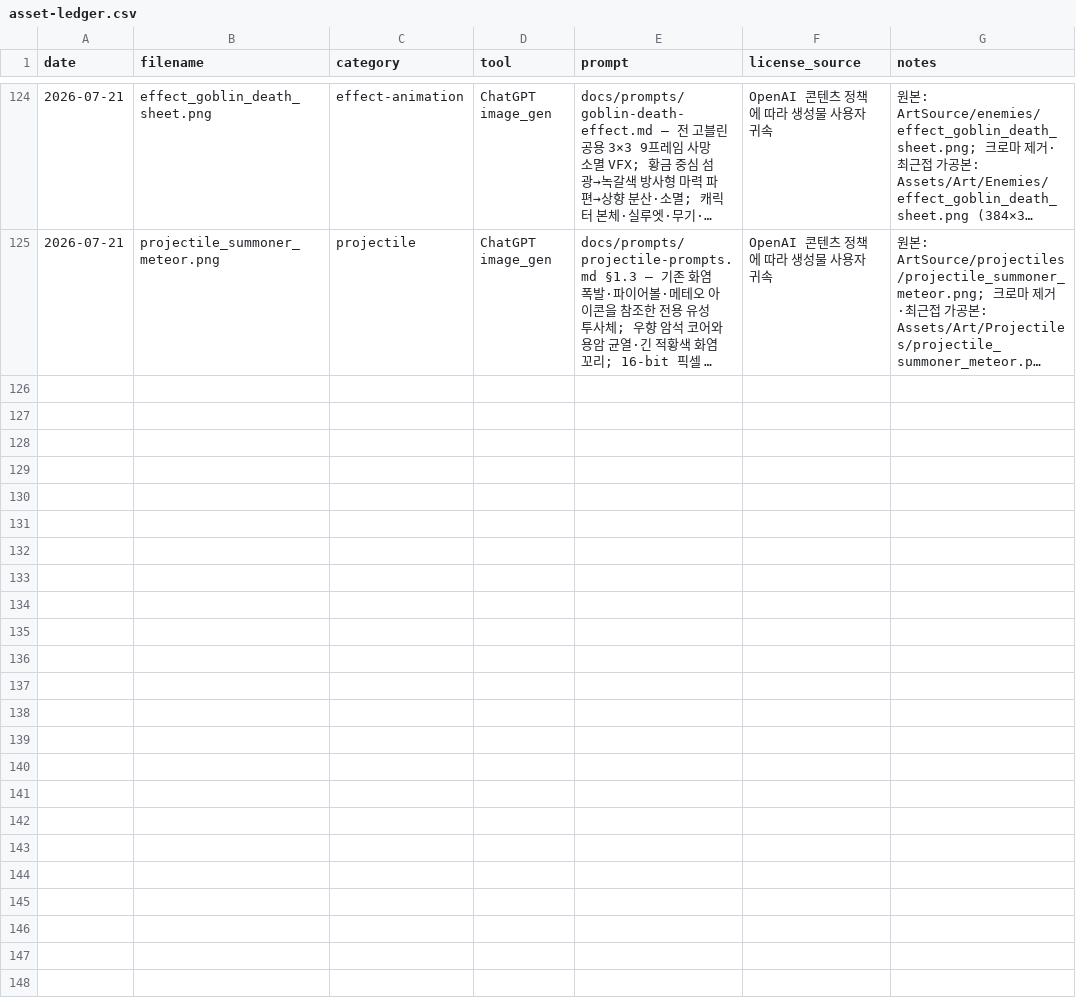
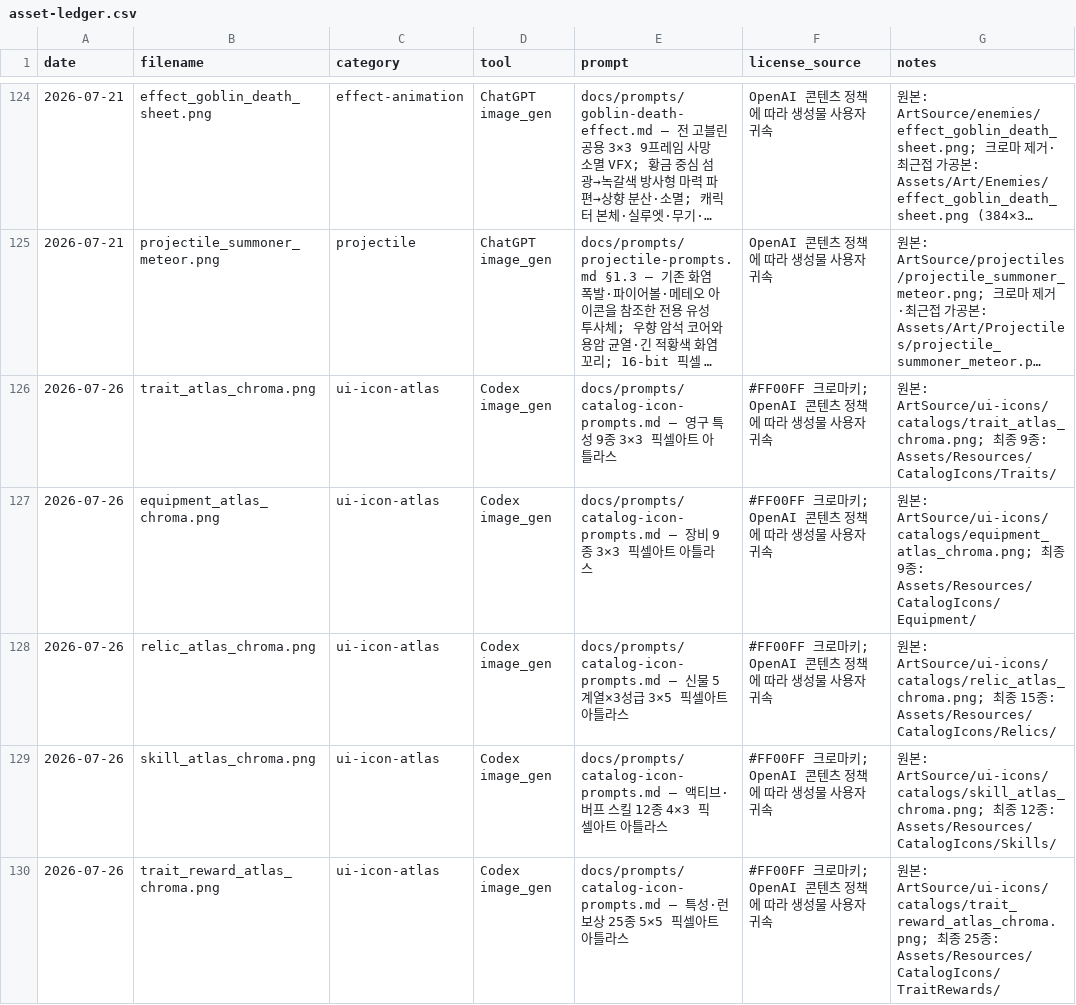
Before and after one commit to Leewonwoo/isekai-slime-summoner, a CSV file: docs/asset-ledger.csv, drawn as a sheet; only a part is shown, gaps mark what is left out; long unchanged cells end in …; the diff covers the shown part only; the diff names each change by its address in the sheet, - before the commit and + after, or states it on an @@ line.

```diff
--- a/docs/asset-ledger.csv
+++ b/docs/asset-ledger.csv
+row 126: 2026-07-26 | trait_atlas_chroma.png | ui-icon-atlas | Codex image_gen | docs/prompts/catalog-icon-prompts.md — 영구 특성 9종 3×3 픽셀아트 아틀라스 | #FF00FF 크로마키; OpenAI 콘텐츠 정책에 따라 생성물 사용자 귀속 | 원본: ArtSource/ui-icons/catalogs/trait_atlas_chroma.png; 최종 9종: Assets/Resources/CatalogIcons/Traits/
+row 127: 2026-07-26 | equipment_atlas_chroma.png | ui-icon-atlas | Codex image_gen | docs/prompts/catalog-icon-prompts.md — 장비 9종 3×3 픽셀아트 아틀라스 | #FF00FF 크로마키; OpenAI 콘텐츠 정책에 따라 생성물 사용자 귀속 | 원본: ArtSource/ui-icons/catalogs/equipment_atlas_chroma.png; 최종 9종: Assets/Resources/CatalogIcons/Equipment/
+row 128: 2026-07-26 | relic_atlas_chroma.png | ui-icon-atlas | Codex image_gen | docs/prompts/catalog-icon-prompts.md — 신물 5계열×3성급 3×5 픽셀아트 아틀라스 | #FF00FF 크로마키; OpenAI 콘텐츠 정책에 따라 생성물 사용자 귀속 | 원본: ArtSource/ui-icons/catalogs/relic_atlas_chroma.png; 최종 15종: Assets/Resources/CatalogIcons/Relics/
+row 129: 2026-07-26 | skill_atlas_chroma.png | ui-icon-atlas | Codex image_gen | docs/prompts/catalog-icon-prompts.md — 액티브·버프 스킬 12종 4×3 픽셀아트 아틀라스 | #FF00FF 크로마키; OpenAI 콘텐츠 정책에 따라 생성물 사용자 귀속 | 원본: ArtSource/ui-icons/catalogs/skill_atlas_chroma.png; 최종 12종: Assets/Resources/CatalogIcons/Skills/
+row 130: 2026-07-26 | trait_reward_atlas_chroma.png | ui-icon-atlas | Codex image_gen | docs/prompts/catalog-icon-prompts.md — 특성·런 보상 25종 5×5 픽셀아트 아틀라스 | #FF00FF 크로마키; OpenAI 콘텐츠 정책에 따라 생성물 사용자 귀속 | 원본: ArtSource/ui-icons/catalogs/trait_reward_atlas_chroma.png; 최종 25종: Assets/Resources/CatalogIcons/TraitRewards/
```
Also changed, not shown: 5 added rows elsewhere in this file, 5 other files.
